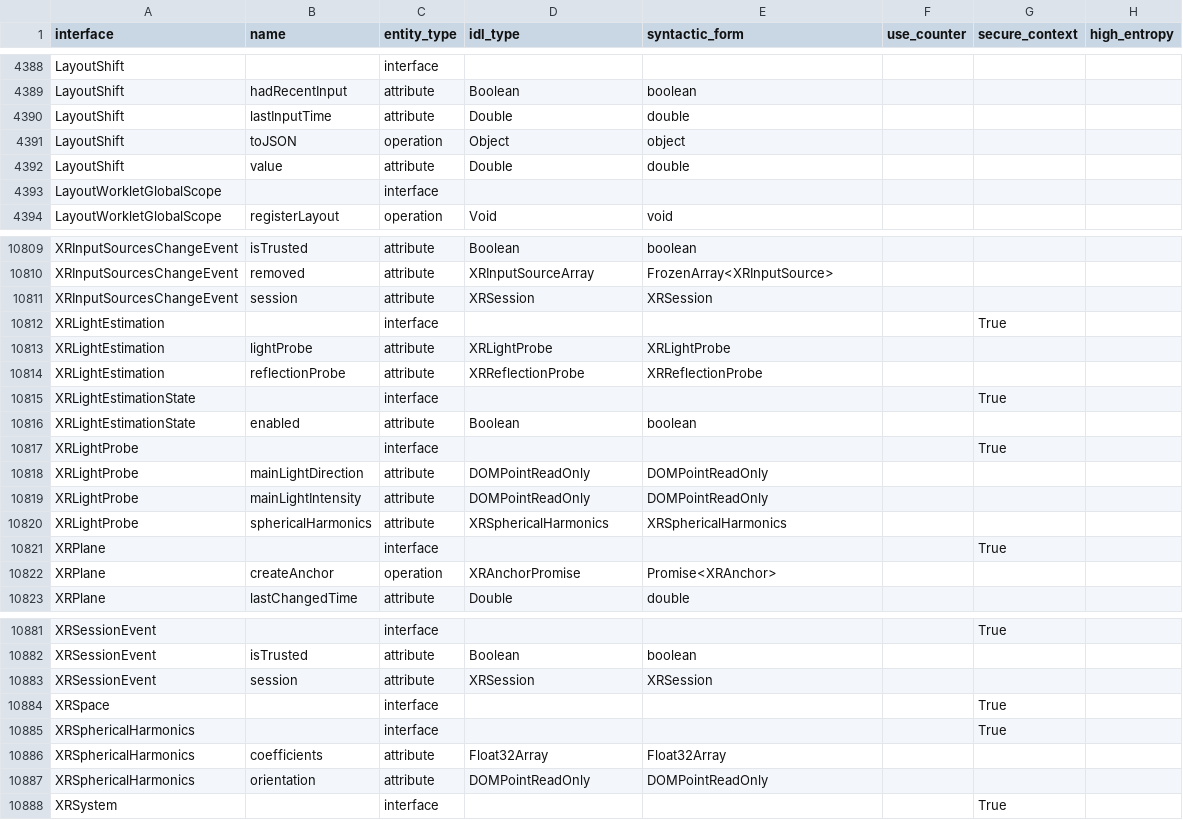
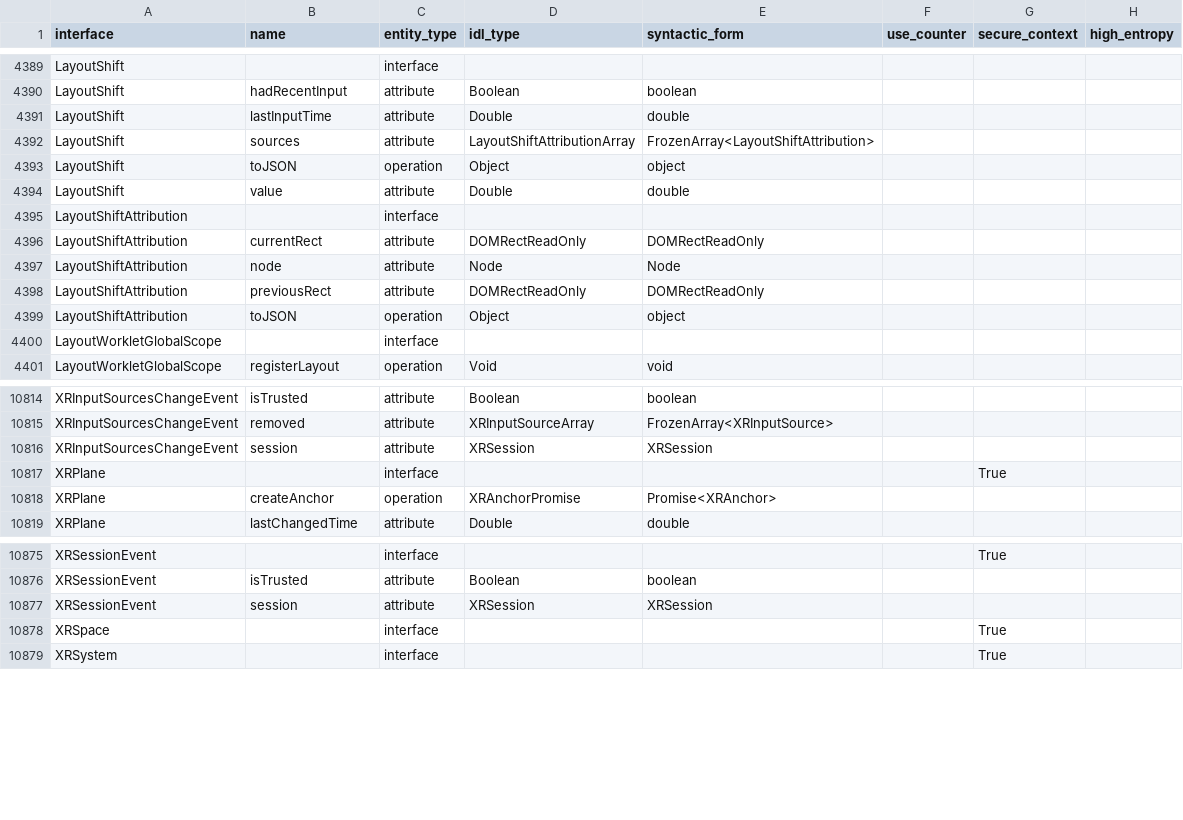
Before and after one commit to asankah/chromium-api-list, a CSV file: chromium_api_list.csv, drawn as a sheet; only a part is shown, gaps mark what is left out; removed rows and columns are numbered as before the commit, all else as after; the diff covers the shown part only; the diff names each change by its address in the sheet, - before the commit and + after, or states it on an @@ line.

Commit message:
Blink API list update from refs/heads/master@{#759978}
Source Chromium revision is https://crrev.com/44ec579376dd9e8d3ce28dd1a75f616acfe07c15

See https://github.com/asankah/chromium-api-list for details on how the
list was generated.

```diff
--- a/chromium_api_list.csv
+++ b/chromium_api_list.csv
+row 4392: LayoutShift | sources | attribute | LayoutShiftAttributionArray | FrozenArray<LayoutShiftAttribution>
+row 4395: LayoutShiftAttribution |  | interface
+row 4396: LayoutShiftAttribution | currentRect | attribute | DOMRectReadOnly | DOMRectReadOnly
+row 4397: LayoutShiftAttribution | node | attribute | Node | Node
+row 4398: LayoutShiftAttribution | previousRect | attribute | DOMRectReadOnly | DOMRectReadOnly
+row 4399: LayoutShiftAttribution | toJSON | operation | Object | object
-row 10812: XRLightEstimation |  | interface |  |  |  | True
-row 10813: XRLightEstimation | lightProbe | attribute | XRLightProbe | XRLightProbe
-row 10814: XRLightEstimation | reflectionProbe | attribute | XRReflectionProbe | XRReflectionProbe
-row 10815: XRLightEstimationState |  | interface |  |  |  | True
-row 10816: XRLightEstimationState | enabled | attribute | Boolean | boolean
-row 10817: XRLightProbe |  | interface |  |  |  | True
-row 10818: XRLightProbe | mainLightDirection | attribute | DOMPointReadOnly | DOMPointReadOnly
-row 10819: XRLightProbe | mainLightIntensity | attribute | DOMPointReadOnly | DOMPointReadOnly
-row 10820: XRLightProbe | sphericalHarmonics | attribute | XRSphericalHarmonics | XRSphericalHarmonics
-row 10885: XRSphericalHarmonics |  | interface |  |  |  | True
-row 10886: XRSphericalHarmonics | coefficients | attribute | Float32Array | Float32Array
-row 10887: XRSphericalHarmonics | orientation | attribute | DOMPointReadOnly | DOMPointReadOnly
```
Also changed, not shown: 1 added row and 6 removed rows elsewhere in this file.
